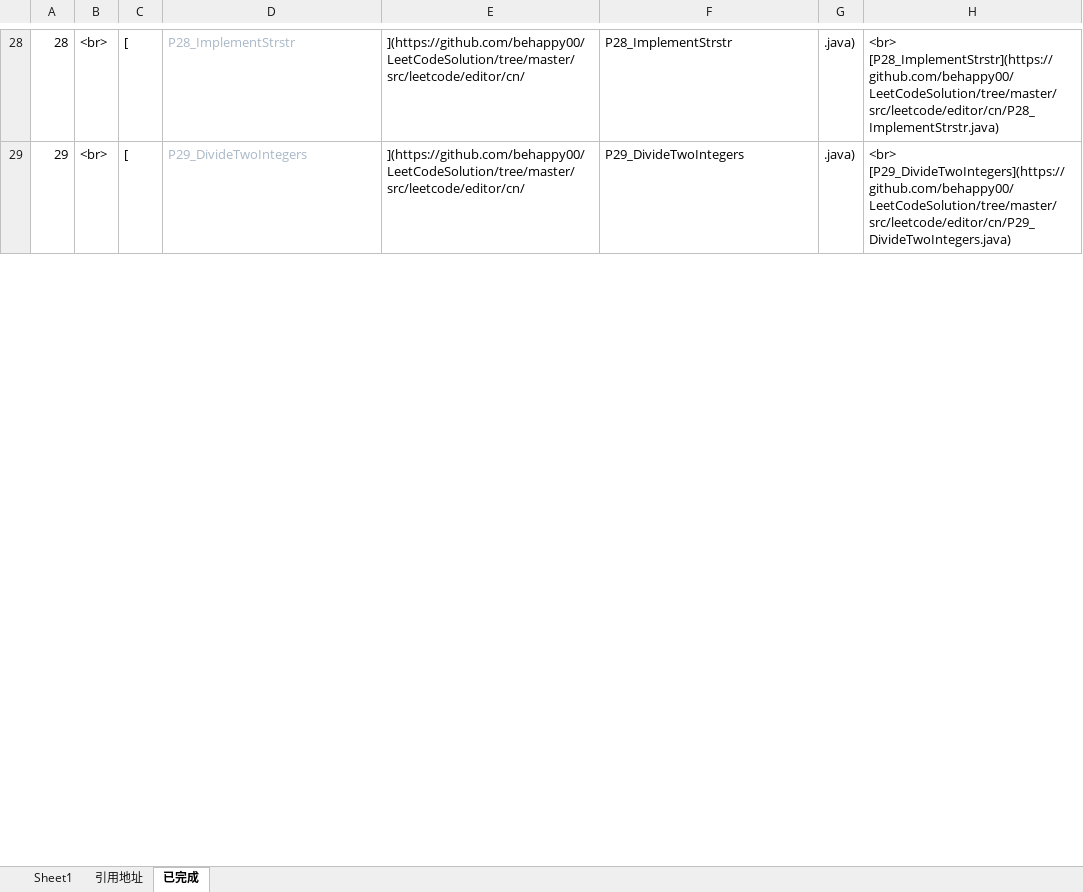
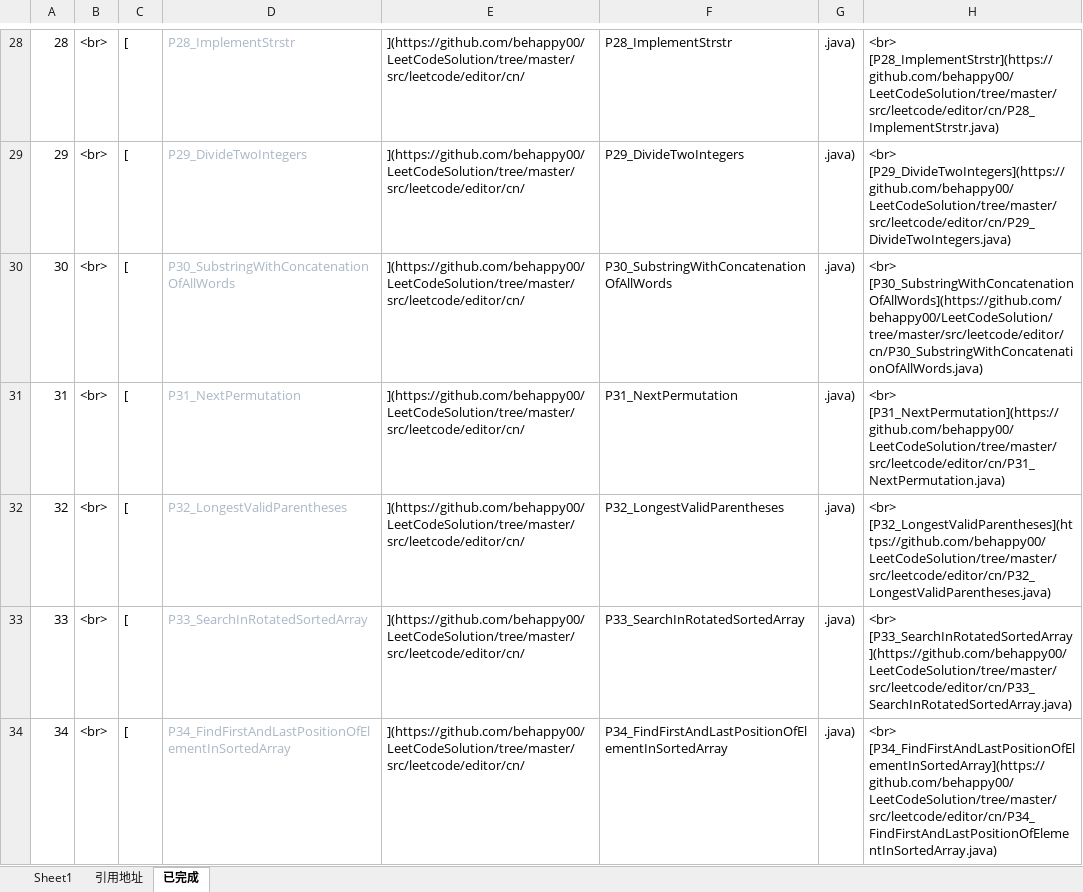
Before and after one commit to behappy00/LeetCodeSolution, an Excel workbook: auto.xlsx, sheet 已完成, drawn as a sheet; only a part is shown, gaps mark what is left out; values as stored, in another font and other column widths than the file's, no borders; the diff covers the shown part only; the diff names each change by its address in the sheet, - before the commit and + after, or states it on an @@ line.

```diff
--- a/auto.xlsx (sheet 已完成)
+++ b/auto.xlsx (sheet 已完成)
+row 30: 30 | <br> | [ | P30_SubstringWithConcatenationOfAllWords | ](https://github.com/behappy00/LeetCodeSolution/tree/master/src/leetcode/editor/cn/ | P30_SubstringWithConcatenationOfAllWords | .java) | <br> [P30_SubstringWithConcatenationOfAllWords](https://github.com/behappy00/LeetCodeSolution/tree/master/src/leetcode/editor/cn/P30_SubstringWithConcatenationOfAllWords.java)
+row 31: 31 | <br> | [ | P31_NextPermutation | ](https://github.com/behappy00/LeetCodeSolution/tree/master/src/leetcode/editor/cn/ | P31_NextPermutation | .java) | <br> [P31_NextPermutation](https://github.com/behappy00/LeetCodeSolution/tree/master/src/leetcode/editor/cn/P31_NextPermutation.java)
+row 32: 32 | <br> | [ | P32_LongestValidParentheses | ](https://github.com/behappy00/LeetCodeSolution/tree/master/src/leetcode/editor/cn/ | P32_LongestValidParentheses | .java) | <br> [P32_LongestValidParentheses](https://github.com/behappy00/LeetCodeSolution/tree/master/src/leetcode/editor/cn/P32_LongestValidParentheses.java)
+row 33: 33 | <br> | [ | P33_SearchInRotatedSortedArray | ](https://github.com/behappy00/LeetCodeSolution/tree/master/src/leetcode/editor/cn/ | P33_SearchInRotatedSortedArray | .java) | <br> [P33_SearchInRotatedSortedArray](https://github.com/behappy00/LeetCodeSolution/tree/master/src/leetcode/editor/cn/P33_SearchInRotatedSortedArray.java)
+row 34: 34 | <br> | [ | P34_FindFirstAndLastPositionOfElementInSortedArray | ](https://github.com/behappy00/LeetCodeSolution/tree/master/src/leetcode/editor/cn/ | P34_FindFirstAndLastPositionOfElementInSortedArray | .java) | <br> [P34_FindFirstAndLastPositionOfElementInSortedArray](https://github.com/behappy00/LeetCodeSolution/tree/master/src/leetcode/editor/cn/P34_FindFirstAndLastPositionOfElementInSortedArray.java)
```
Also changed, not shown: 9 added rows and row numbers in column A elsewhere in this sheet, sheet 引用地址, sheet Sheet1, formulas that keep their value, 7 other files.
